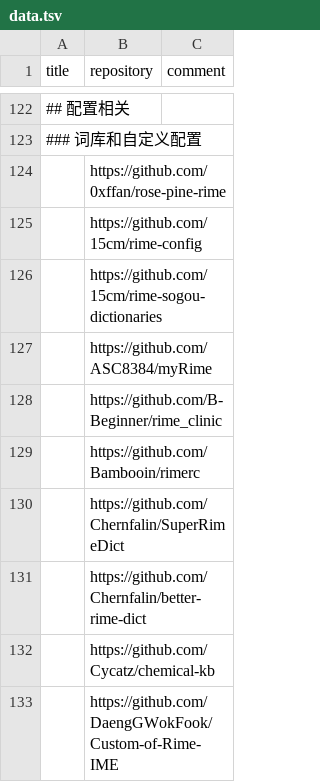
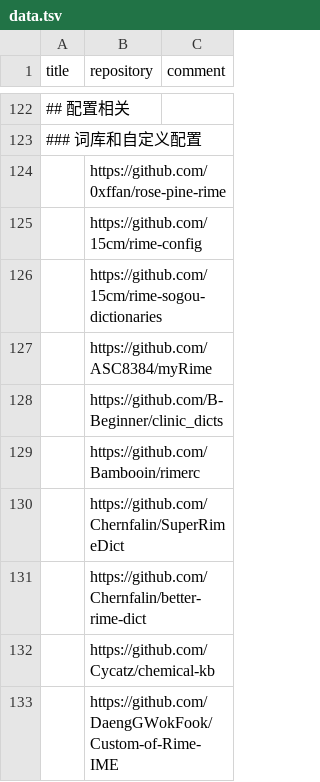
Before and after one commit to hantang/rime-list, a TSV file: data.tsv, drawn as a sheet; only a part is shown, gaps mark what is left out.

```diff
--- a/data.tsv
+++ b/data.tsv
@@ -127,3 +127,3 @@ title	repository	comment
 	https://github.com/ASC8384/myRime	
-	https://github.com/B-Beginner/rime_clinic	
+	https://github.com/B-Beginner/clinic_dicts	
 	https://github.com/Bambooin/rimerc	
```
Also changed, not shown: 1 other file.
